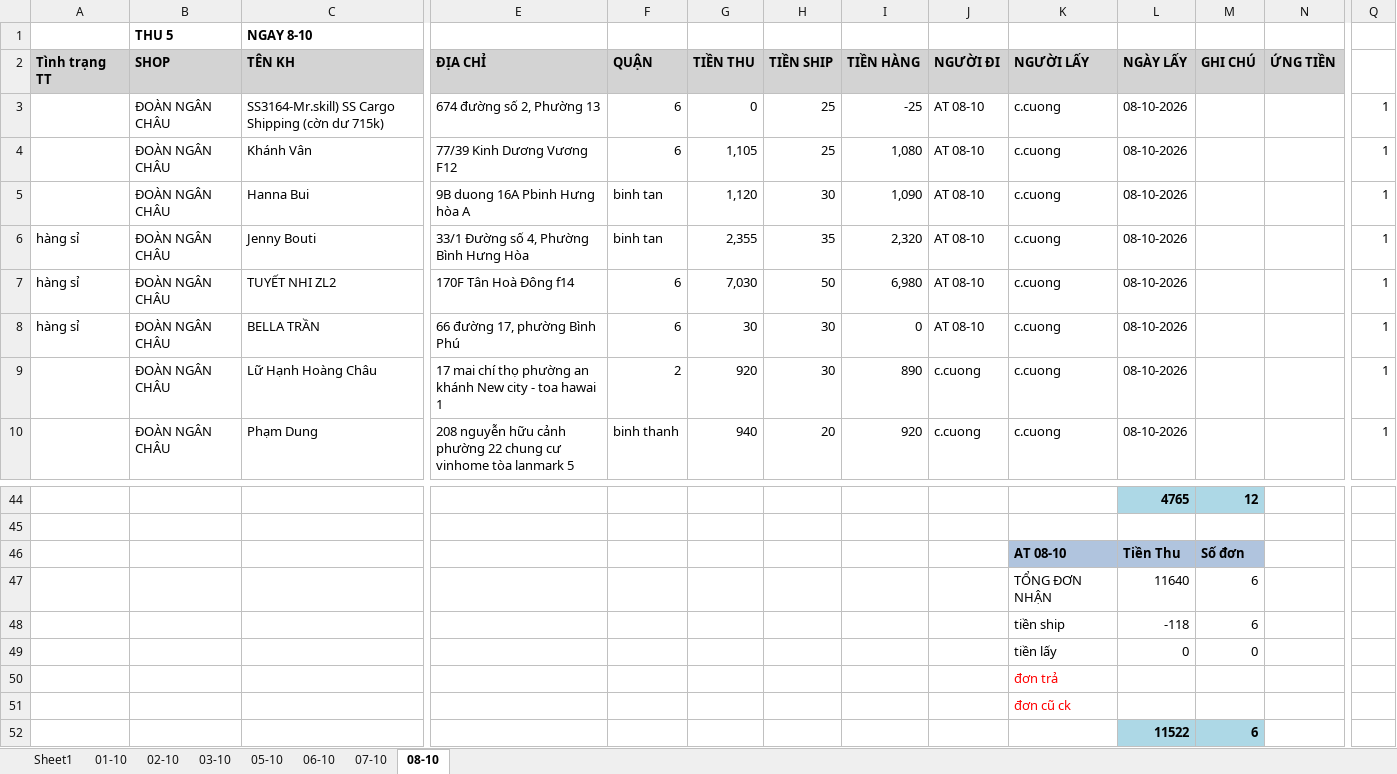
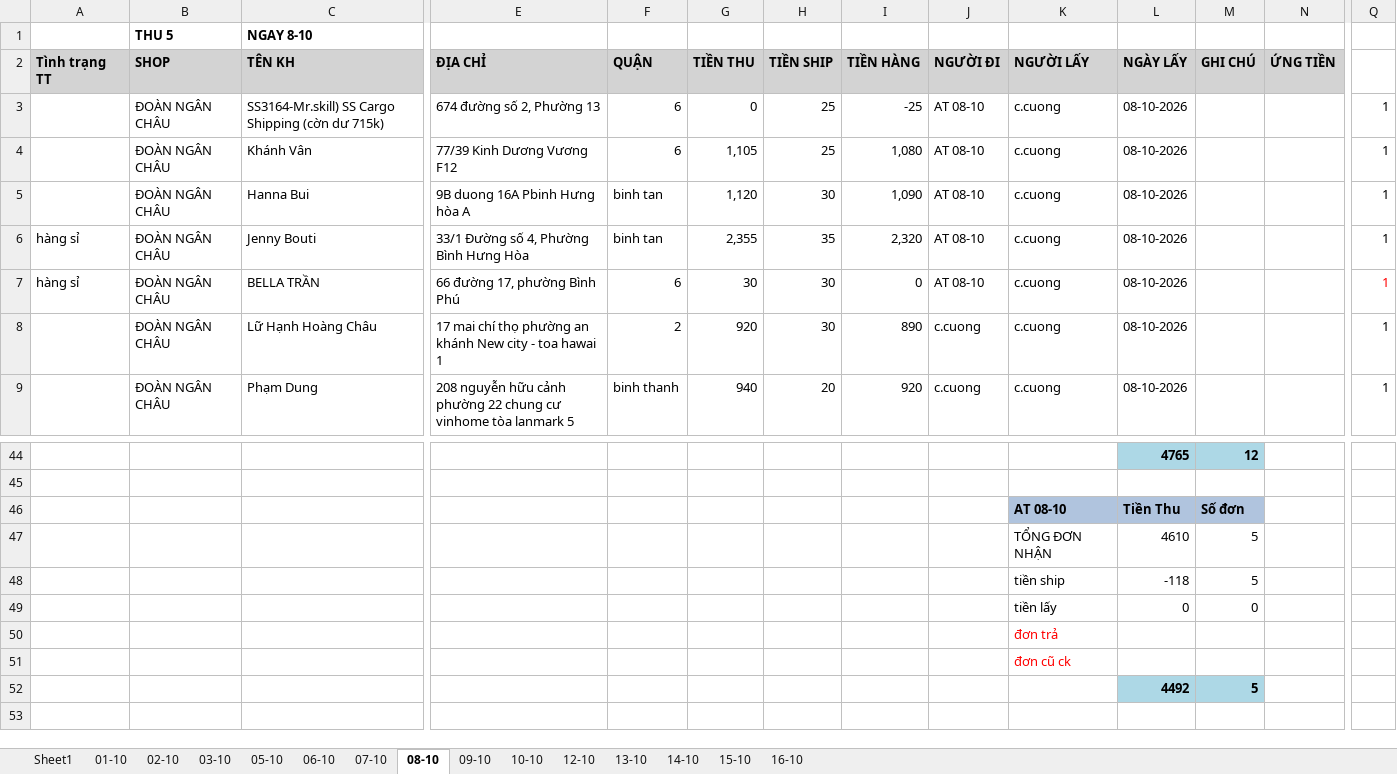
Before and after one commit to UIT19520358/TextExtractorTool, an Excel workbook: data/Oct/InternalDailyReport_Oct.xlsx, sheet 08-10, drawn as a sheet; only a part is shown, gaps mark what is left out; values as stored, in another font and other column widths than the file's, no borders; removed rows and columns are numbered as before the commit, all else as after; rows hold the shown columns only; the diff covers the shown part only; the diff names each change by its address in the sheet, - before the commit and + after, or states it on an @@ line.

```diff
--- a/data/Oct/InternalDailyReport_Oct.xlsx (sheet 08-10)
+++ b/data/Oct/InternalDailyReport_Oct.xlsx (sheet 08-10)
+sheet tab: 09-10
+sheet tab: 10-10
+sheet tab: 12-10
+sheet tab: 13-10
+sheet tab: 14-10
+sheet tab: 15-10
+sheet tab: 16-10
-row 7: hàng sỉ | ĐOÀN NGÂN CHÂU | TUYẾT NHI ZL2 | 170F Tân Hoà Đông f14 | 6 | 7,030 | 50 | 6,980 | AT 08-10 | c.cuong | 08-10-2026 |  |  | 1
-Q7 text colour: black
+Q7 text colour: #FF0000
-row 47:  |  |  |  |  |  |  |  |  | TỔNG ĐƠN NHẬN | 11640 | 6
+row 47:  |  |  |  |  |  |  |  |  | TỔNG ĐƠN NHẬN | 4610 | 5
-M48 (GHI CHÚ): 6
+M48 (GHI CHÚ): 5
-row 52:  |  |  |  |  |  |  |  |  |  | 11522 | 6
+row 52:  |  |  |  |  |  |  |  |  |  | 4492 | 5
```
Also changed, not shown: 2 added rows, 1 removed row and 16 edited cells elsewhere in this sheet, sheet Sheet1, formulas that keep their value, data/Oct/Data_Oct.xlsx, data/Oct/THÁNG 10.2026- CHÂU NGÂN- ĐỐI SOÁT.xlsx, 3 other files.
